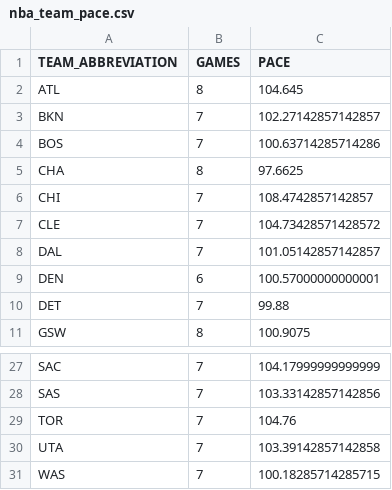
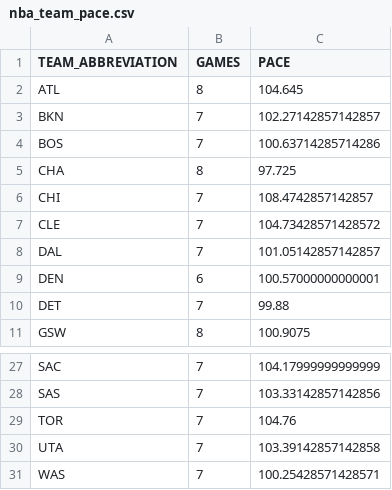
Before and after one commit to OnTilt829/PropPlus, a CSV file: data/nba_team_pace.csv, drawn as a sheet; only a part is shown, gaps mark what is left out.

Commit message:
Update daily NBA analytics data

```diff
--- a/data/nba_team_pace.csv
+++ b/data/nba_team_pace.csv
@@ -4,3 +4,3 @@ BKN,7,102.27142857142857
 BOS,7,100.63714285714286
-CHA,8,97.6625
+CHA,8,97.725
 CHI,7,108.4742857142857
@@ -30,2 +30,2 @@ TOR,7,104.76
 UTA,7,103.39142857142858
-WAS,7,100.18285714285715
+WAS,7,100.25428571428571
```
